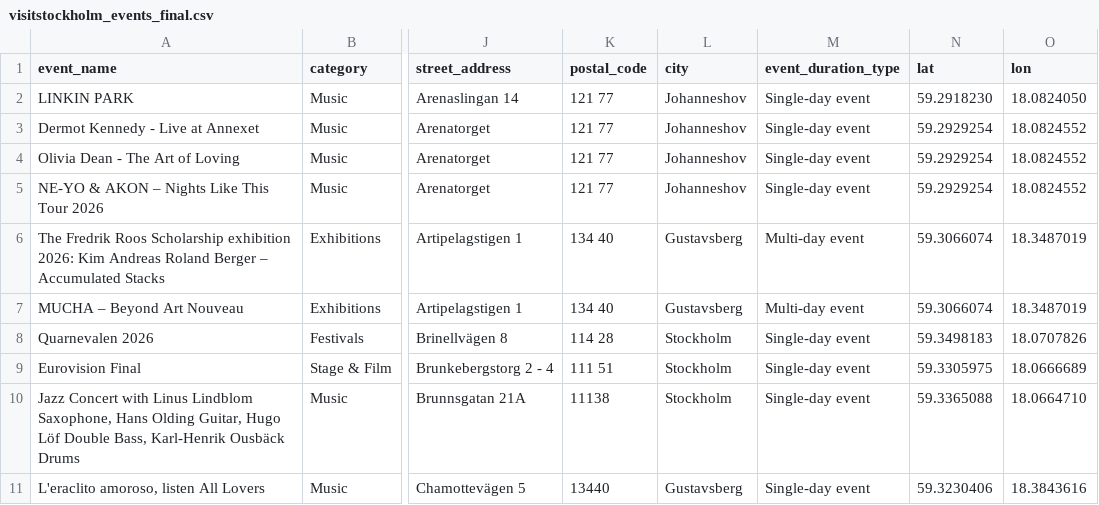
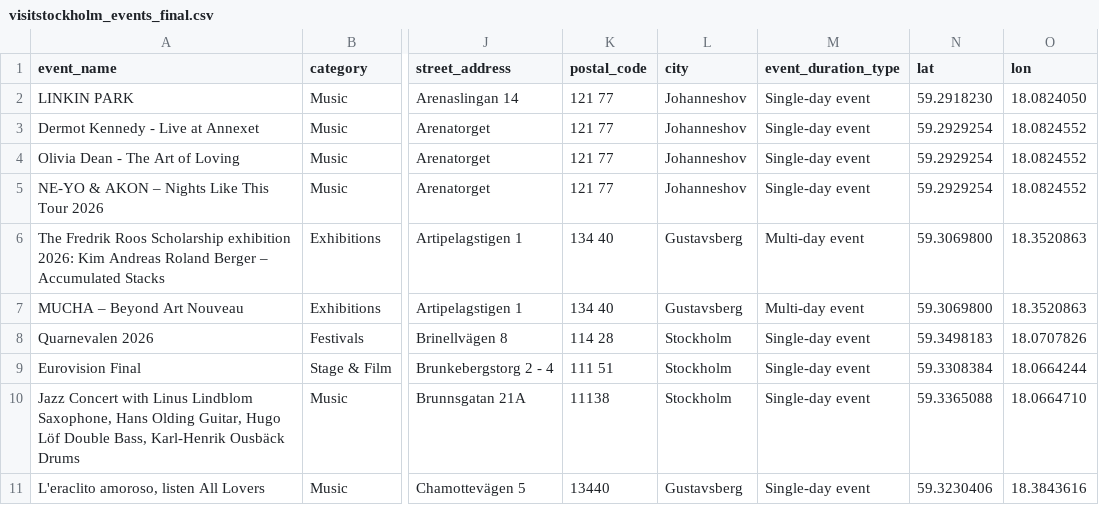
Before and after one commit to patriciagvrt/stockholm-events-web-scraping, a CSV file: project2/visitstockholm_events_final.csv, drawn as a sheet; only a part is shown, gaps mark what is left out; the diff covers the shown part only; the diff names each change by its address in the sheet, - before the commit and + after, or states it on an @@ line.

```diff
--- a/project2/visitstockholm_events_final.csv
+++ b/project2/visitstockholm_events_final.csv
-N6:N7 (lat): 59.3066074
+N6:N7 (lat): 59.3069800
-O6:O7 (lon): 18.3487019
+O6:O7 (lon): 18.3520863
-N9 (lat): 59.3305975
+N9 (lat): 59.3308384
-O9 (lon): 18.0666689
+O9 (lon): 18.0664244
```
Also changed, not shown: 1 added row, 1 removed row and 4 edited cells elsewhere in this file, 8 other files.
